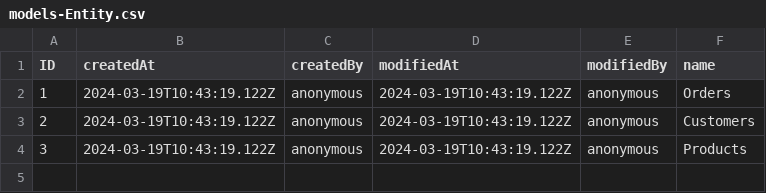
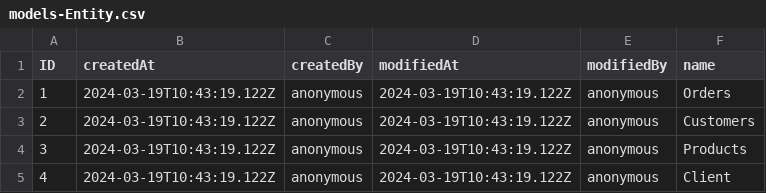
Before and after one commit to rahma216/pfeProject_Rahma, a CSV file: db/src/csv/models-Entity.csv, drawn as a sheet; the diff names each change by its address in the sheet, - before the commit and + after, or states it on an @@ line.

```diff
--- a/db/src/csv/models-Entity.csv
+++ b/db/src/csv/models-Entity.csv
+row 5: 4 | 2024-03-19T10:43:19.122Z | anonymous | 2024-03-19T10:43:19.122Z | anonymous | Client
```
Also changed, not shown: db/src/csv/models-Field.csv, 15 other files.
